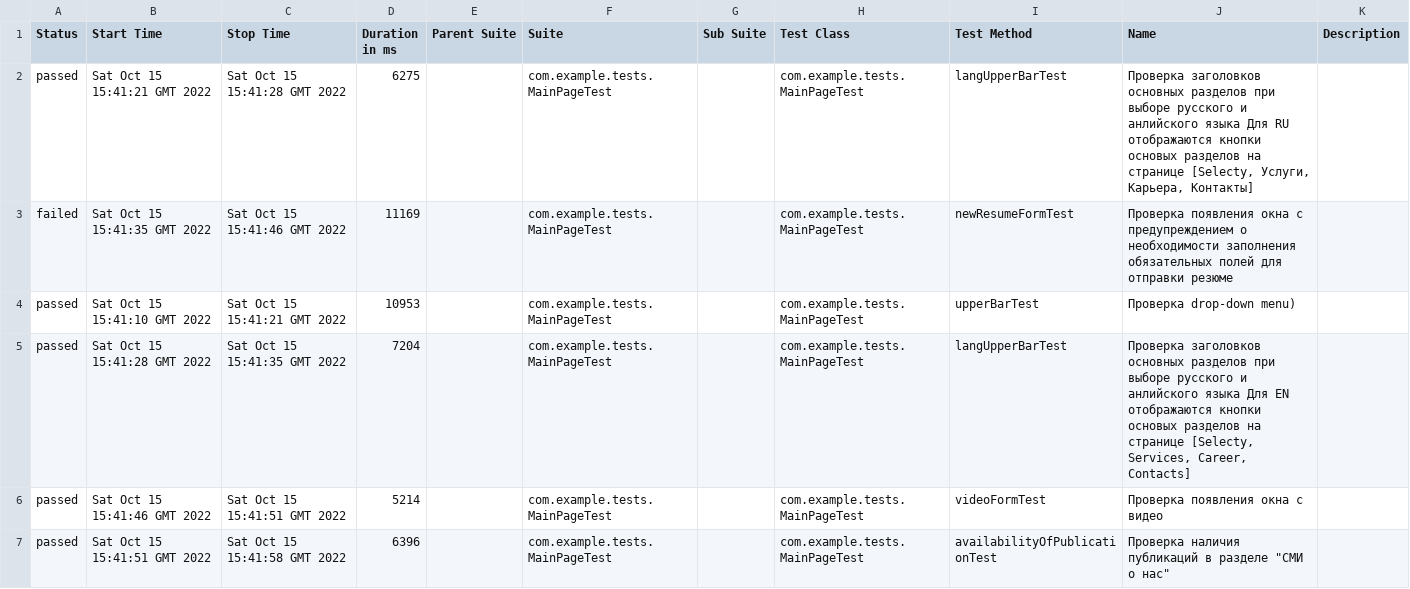
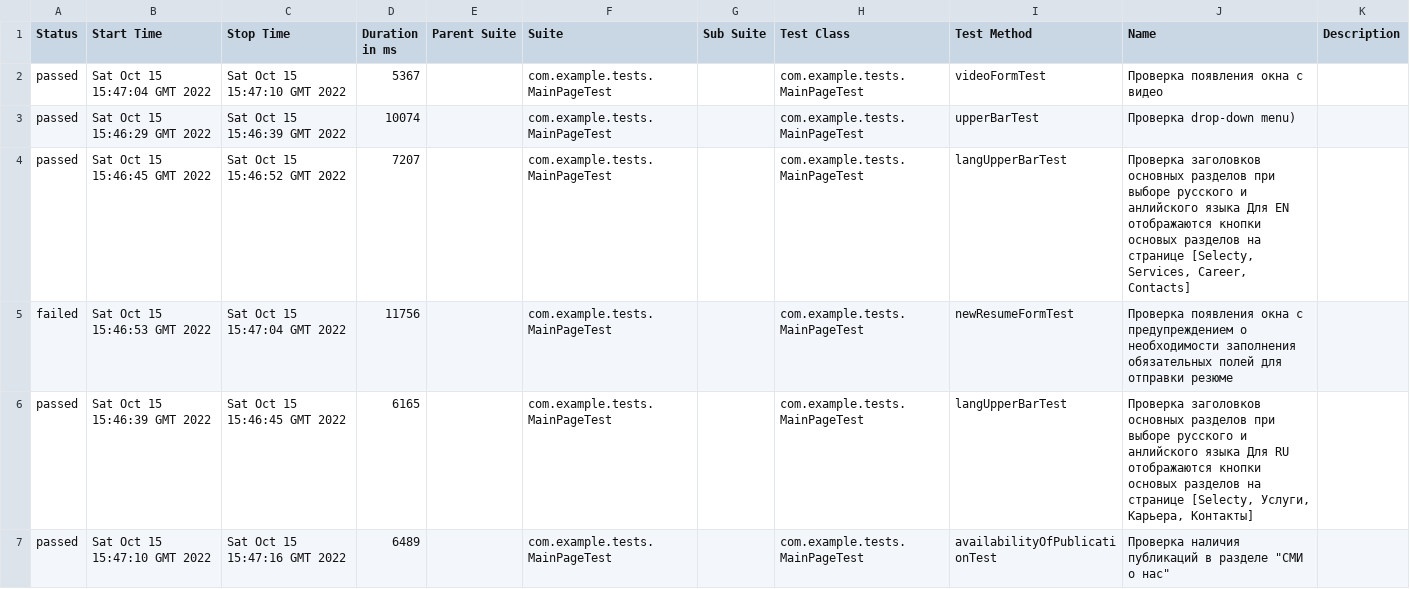
Before and after one commit to TimeQA/HW_15.Addition_to_the_cover_letter, a CSV file: 16/data/suites.csv, drawn as a sheet.

```diff
--- a/16/data/suites.csv
+++ b/16/data/suites.csv
@@ -1,7 +1,7 @@
 "Status","Start Time","Stop Time","Duration in ms","Parent Suite","Suite","Sub Suite","Test Class","Test Method","Name","Description"
-"passed","Sat Oct 15 15:41:21 GMT 2022","Sat Oct 15 15:41:28 GMT 2022","6275","","com.example.tests.MainPageTest","","com.example.tests.MainPageTest","langUpperBarTest","Проверка заголовков основных разделов при выборе русского и анлийского языка Для RU отображаются кнопки основых разделов на странице [Selecty, Услуги, Карьера, Контакты]",""
-"failed","Sat Oct 15 15:41:35 GMT 2022","Sat Oct 15 15:41:46 GMT 2022","11169","","com.example.tests.MainPageTest","","com.example.tests.MainPageTest","newResumeFormTest","Проверка появления окна с предупреждением о необходимости заполнения обязательных полей для отправки резюме",""
-"passed","Sat Oct 15 15:41:10 GMT 2022","Sat Oct 15 15:41:21 GMT 2022","10953","","com.example.tests.MainPageTest","","com.example.tests.MainPageTest","upperBarTest","Проверка drop-down menu)",""
-"passed","Sat Oct 15 15:41:28 GMT 2022","Sat Oct 15 15:41:35 GMT 2022","7204","","com.example.tests.MainPageTest","","com.example.tests.MainPageTest","langUpperBarTest","Проверка заголовков основных разделов при выборе русского и анлийского языка Для EN отображаются кнопки основых разделов на странице [Selecty, Services, Career, Contacts]",""
-"passed","Sat Oct 15 15:41:46 GMT 2022","Sat Oct 15 15:41:51 GMT 2022","5214","","com.example.tests.MainPageTest","","com.example.tests.MainPageTest","videoFormTest","Проверка появления окна с видео",""
-"passed","Sat Oct 15 15:41:51 GMT 2022","Sat Oct 15 15:41:58 GMT 2022","6396","","com.example.tests.MainPageTest","","com.example.tests.MainPageTest","availabilityOfPublicationTest","Проверка наличия публикаций в разделе ""СМИ о нас""",""
+"passed","Sat Oct 15 15:47:04 GMT 2022","Sat Oct 15 15:47:10 GMT 2022","5367","","com.example.tests.MainPageTest","","com.example.tests.MainPageTest","videoFormTest","Проверка появления окна с видео",""
+"passed","Sat Oct 15 15:46:29 GMT 2022","Sat Oct 15 15:46:39 GMT 2022","10074","","com.example.tests.MainPageTest","","com.example.tests.MainPageTest","upperBarTest","Проверка drop-down menu)",""
+"passed","Sat Oct 15 15:46:45 GMT 2022","Sat Oct 15 15:46:52 GMT 2022","7207","","com.example.tests.MainPageTest","","com.example.tests.MainPageTest","langUpperBarTest","Проверка заголовков основных разделов при выборе русского и анлийского языка Для EN отображаются кнопки основых разделов на странице [Selecty, Services, Career, Contacts]",""
+"failed","Sat Oct 15 15:46:53 GMT 2022","Sat Oct 15 15:47:04 GMT 2022","11756","","com.example.tests.MainPageTest","","com.example.tests.MainPageTest","newResumeFormTest","Проверка появления окна с предупреждением о необходимости заполнения обязательных полей для отправки резюме",""
+"passed","Sat Oct 15 15:46:39 GMT 2022","Sat Oct 15 15:46:45 GMT 2022","6165","","com.example.tests.MainPageTest","","com.example.tests.MainPageTest","langUpperBarTest","Проверка заголовков основных разделов при выборе русского и анлийского языка Для RU отображаются кнопки основых разделов на странице [Selecty, Услуги, Карьера, Контакты]",""
+"passed","Sat Oct 15 15:47:10 GMT 2022","Sat Oct 15 15:47:16 GMT 2022","6489","","com.example.tests.MainPageTest","","com.example.tests.MainPageTest","availabilityOfPublicationTest","Проверка наличия публикаций в разделе ""СМИ о нас""",""
```
Also changed, not shown: 33 other files.
